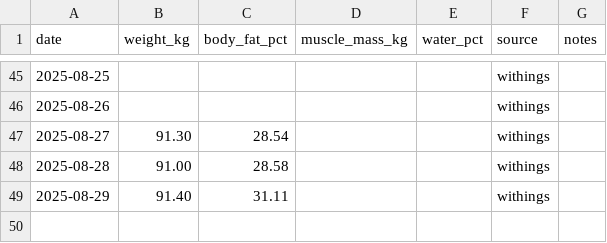
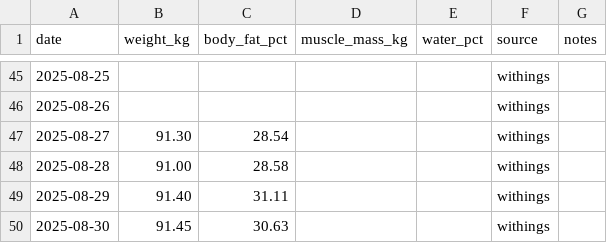
Before and after one commit to ricwheatley/Pete-Eebot, a CSV file: knowledge/weight_log.csv, drawn as a sheet; only a part is shown, gaps mark what is left out.

```diff
--- a/knowledge/weight_log.csv
+++ b/knowledge/weight_log.csv
@@ -49 +49,2 @@ date,weight_kg,body_fat_pct,muscle_mass_kg,water_pct,source,notes
 2025-08-29,91.40,31.11,,,withings,
+2025-08-30,91.45,30.63,,,withings,
```
Also changed, not shown: 4 other files.
